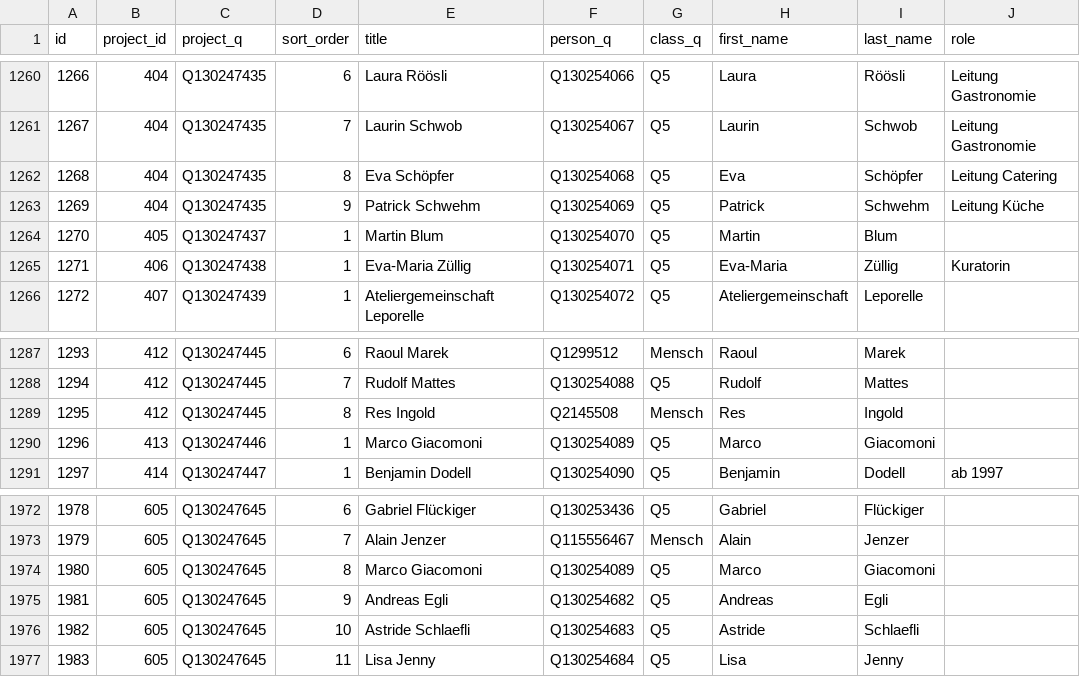
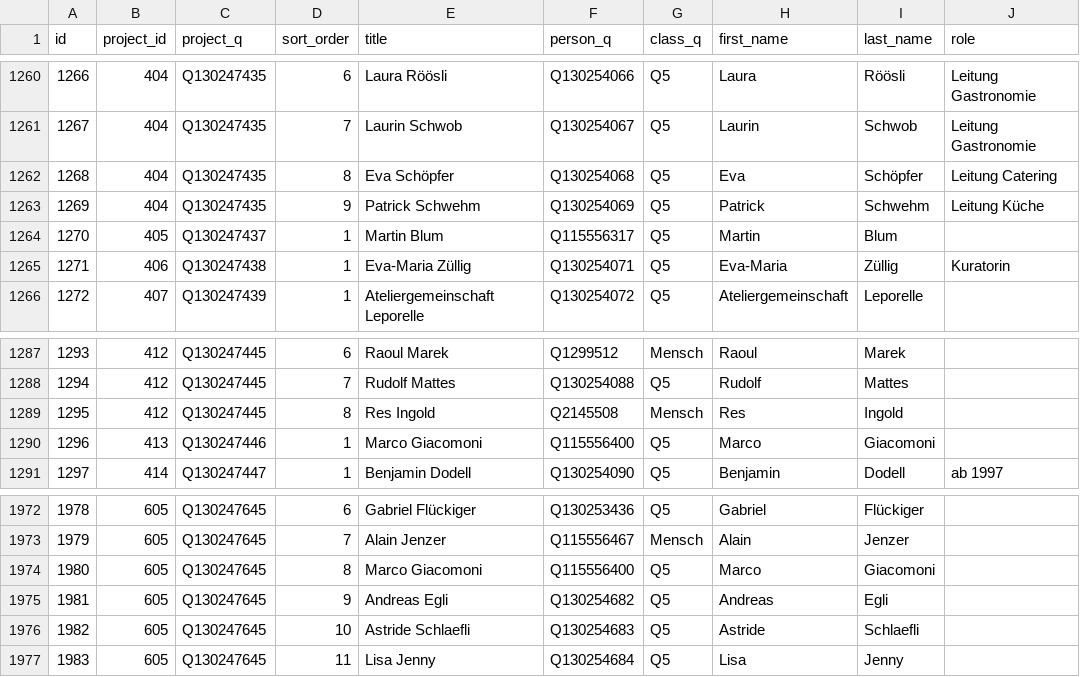
Before and after one commit to birk/swiss-art-initiatives, a CSV file: data/people.csv, drawn as a sheet; only a part is shown, gaps mark what is left out; the diff names each change by its address in the sheet, - before the commit and + after, or states it on an @@ line.

Commit message:
Wikidata fix

```diff
--- a/data/people.csv
+++ b/data/people.csv
-F1264 (person_q): Q130254070
+F1264 (person_q): Q115556317
-F1290 (person_q): Q130254089
+F1290 (person_q): Q115556400
-F1974 (person_q): Q130254089
+F1974 (person_q): Q115556400
```
